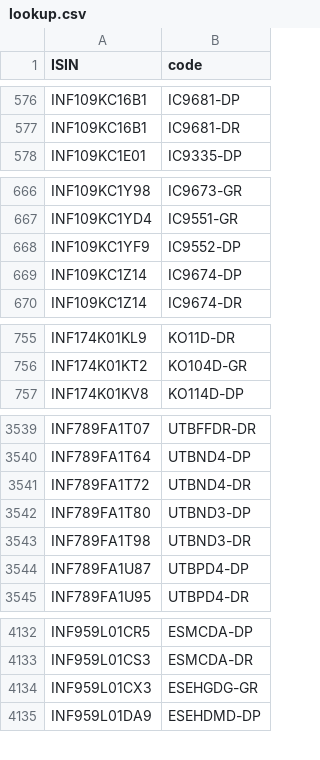
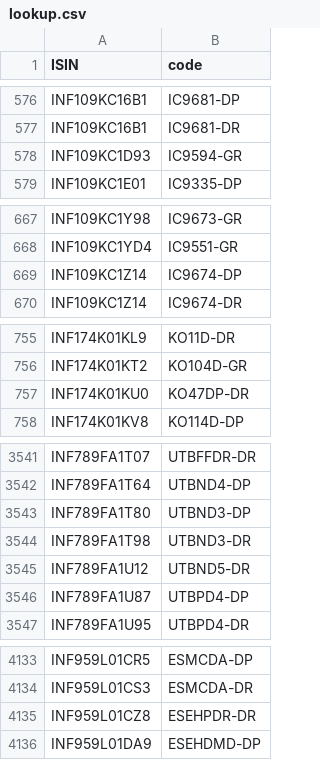
Before and after one commit to captn3m0/mf.captnemo.in, a CSV file: _data/lookup.csv, drawn as a sheet; only a part is shown, gaps mark what is left out; the diff covers the shown part only.

```diff
--- a/_data/lookup.csv
+++ b/_data/lookup.csv
@@ -577,2 +577,3 @@ ISIN,code
 "INF109KC16B1","IC9681-DR"
+"INF109KC1D93","IC9594-GR"
 "INF109KC1E01","IC9335-DP"
@@ -667,3 +668,2 @@ ISIN,code
 "INF109KC1YD4","IC9551-GR"
-"INF109KC1YF9","IC9552-DP"
 "INF109KC1Z14","IC9674-DP"
@@ -756,2 +756,3 @@ ISIN,code
 "INF174K01KT2","KO104D-GR"
+"INF174K01KU0","KO47DP-DR"
 "INF174K01KV8","KO114D-DP"
@@ -3540,5 +3542,5 @@ ISIN,code
 "INF789FA1T64","UTBND4-DP"
-"INF789FA1T72","UTBND4-DR"
 "INF789FA1T80","UTBND3-DP"
 "INF789FA1T98","UTBND3-DR"
+"INF789FA1U12","UTBND5-DR"
 "INF789FA1U87","UTBPD4-DP"
@@ -4133,3 +4134,3 @@ ISIN,code
 "INF959L01CS3","ESMCDA-DR"
-"INF959L01CX3","ESEHGDG-GR"
+"INF959L01CZ8","ESEHPDR-DR"
 "INF959L01DA9","ESEHDMD-DP"
```
Also changed, not shown: 15 added rows, 15 removed rows and 4 edited cells elsewhere in this file.
